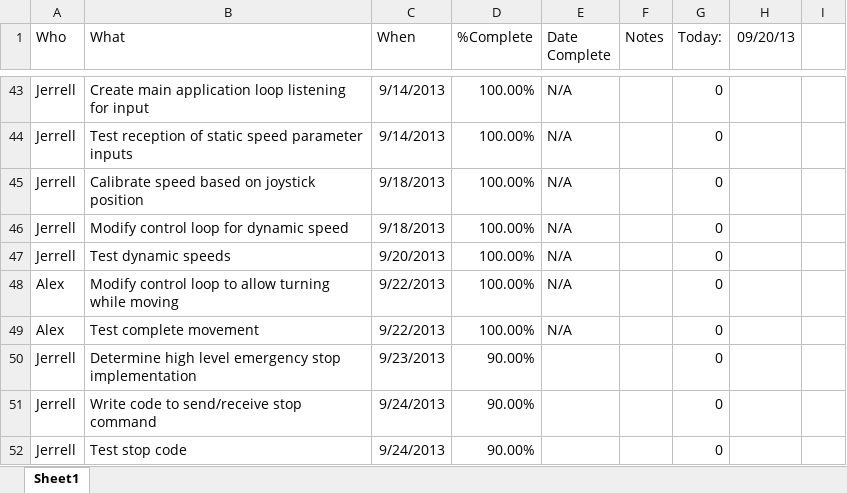
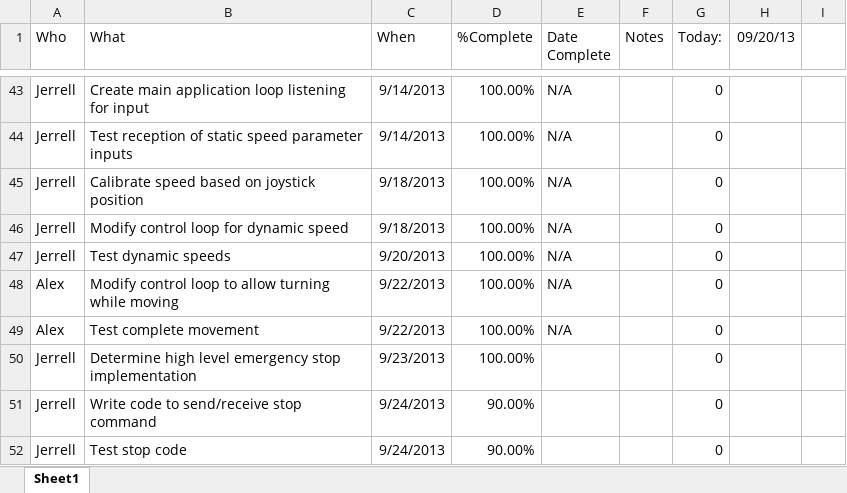
Before and after one commit to jad19925/EmbeddedSystems, an Excel workbook: Documentation/Project1TasksSpreadsheet.xlsx, sheet Sheet1, drawn as a sheet; only a part is shown, gaps mark what is left out; values as stored, in another font and other column widths than the file's, no borders; conditional formats not drawn; the diff names each change by its address in the sheet, - before the commit and + after, or states it on an @@ line.

```diff
--- a/Documentation/Project1TasksSpreadsheet.xlsx (sheet Sheet1)
+++ b/Documentation/Project1TasksSpreadsheet.xlsx (sheet Sheet1)
-D50 (%Complete): 90.00%
+D50 (%Complete): 100.00%
```
Also changed, not shown: Documentation/WeeklyStatus_Jacob.xlsx.
